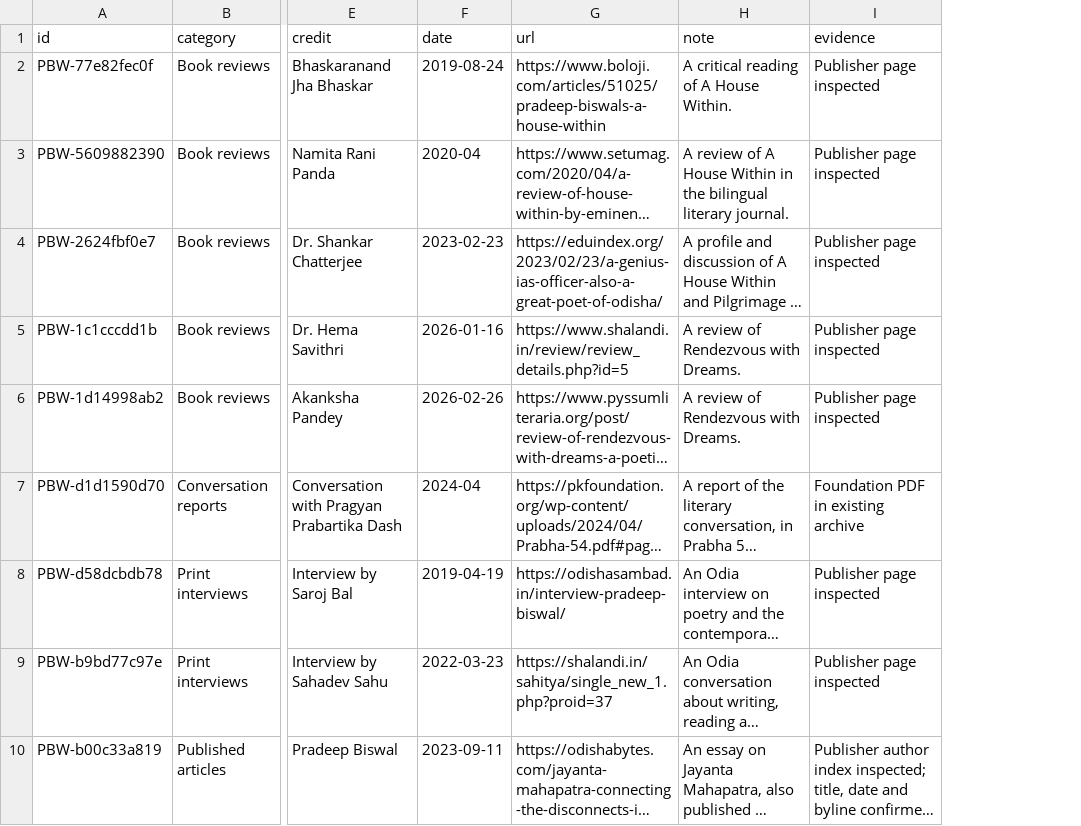
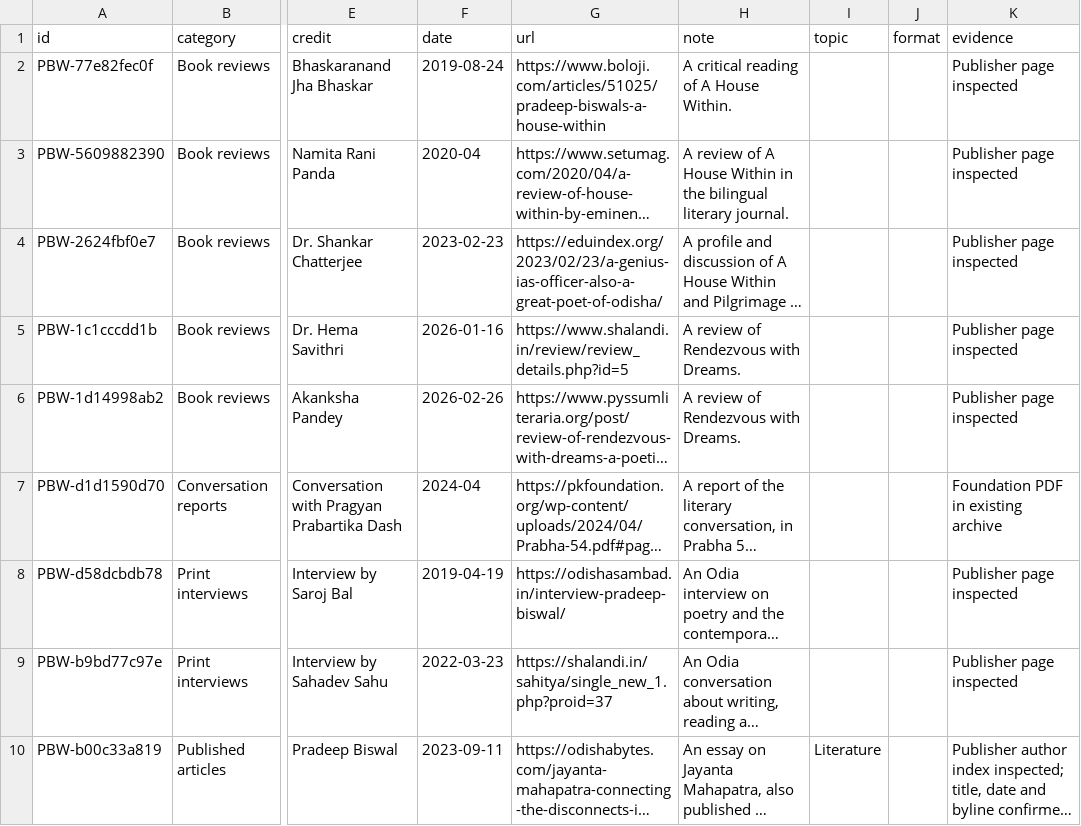
Before and after one commit to ahimanikya/pradeep-biswal, a CSV file: archive/research/catalog.csv, drawn as a sheet; only a part is shown, gaps mark what is left out; long unchanged cells end in …; the diff covers the shown part only; the diff names each change by its address in the sheet, - before the commit and + after, or states it on an @@ line.

Commit message:
Classify podcasts by topic and add four verified recent appearances

```diff
--- a/archive/research/catalog.csv
+++ b/archive/research/catalog.csv
+column I (topic), row 10: Literature
+column J (format), empty
```
Also changed, not shown: 4 added rows elsewhere in this file, dist/data/literary-archive.csv, 8 other files.
